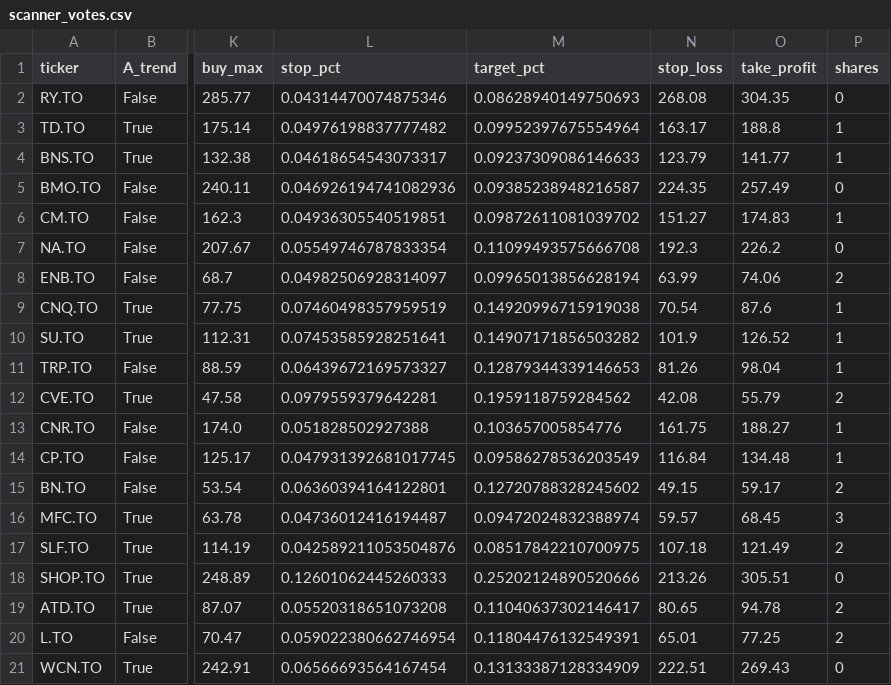
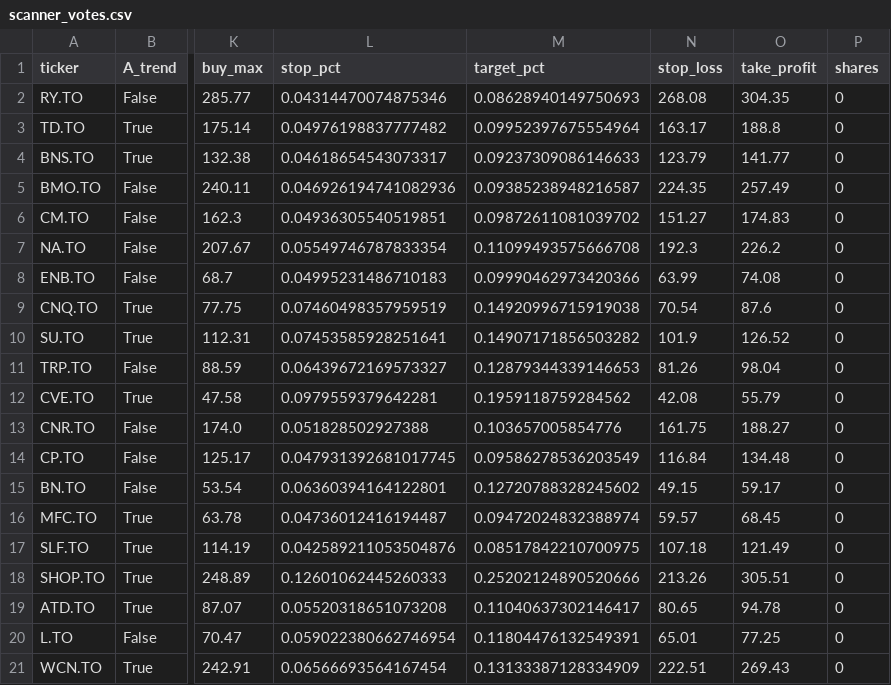
Before and after one commit to manishrdilip/tsx-trader, a CSV file: results/scanner_votes.csv, drawn as a sheet; only a part is shown, gaps mark what is left out; the diff names each change by its address in the sheet, - before the commit and + after, or states it on an @@ line.

```diff
--- a/results/scanner_votes.csv
+++ b/results/scanner_votes.csv
-P3:P4 (shares): 1
+P3:P4 (shares): 0
-P6 (shares): 1
+P6 (shares): 0
-L8 (stop_pct): 0.04982506928314097
+L8 (stop_pct): 0.04995231486710183
-M8 (target_pct): 0.09965013856628194
+M8 (target_pct): 0.09990462973420366
-O8 (take_profit): 74.06
+O8 (take_profit): 74.08
-P8 (shares): 2
+P8 (shares): 0
-P9:P11 (shares): 1
+P9:P11 (shares): 0
-P12 (shares): 2
+P12 (shares): 0
-P13:P14 (shares): 1
+P13:P14 (shares): 0
-P15 (shares): 2
+P15 (shares): 0
-P16 (shares): 3
+P16 (shares): 0
-P17 (shares): 2
+P17 (shares): 0
-P19:P20 (shares): 2
+P19:P20 (shares): 0
```
Also changed, not shown: results/all_canada_votes.csv, results/leader_signals.csv, 2 other files.
